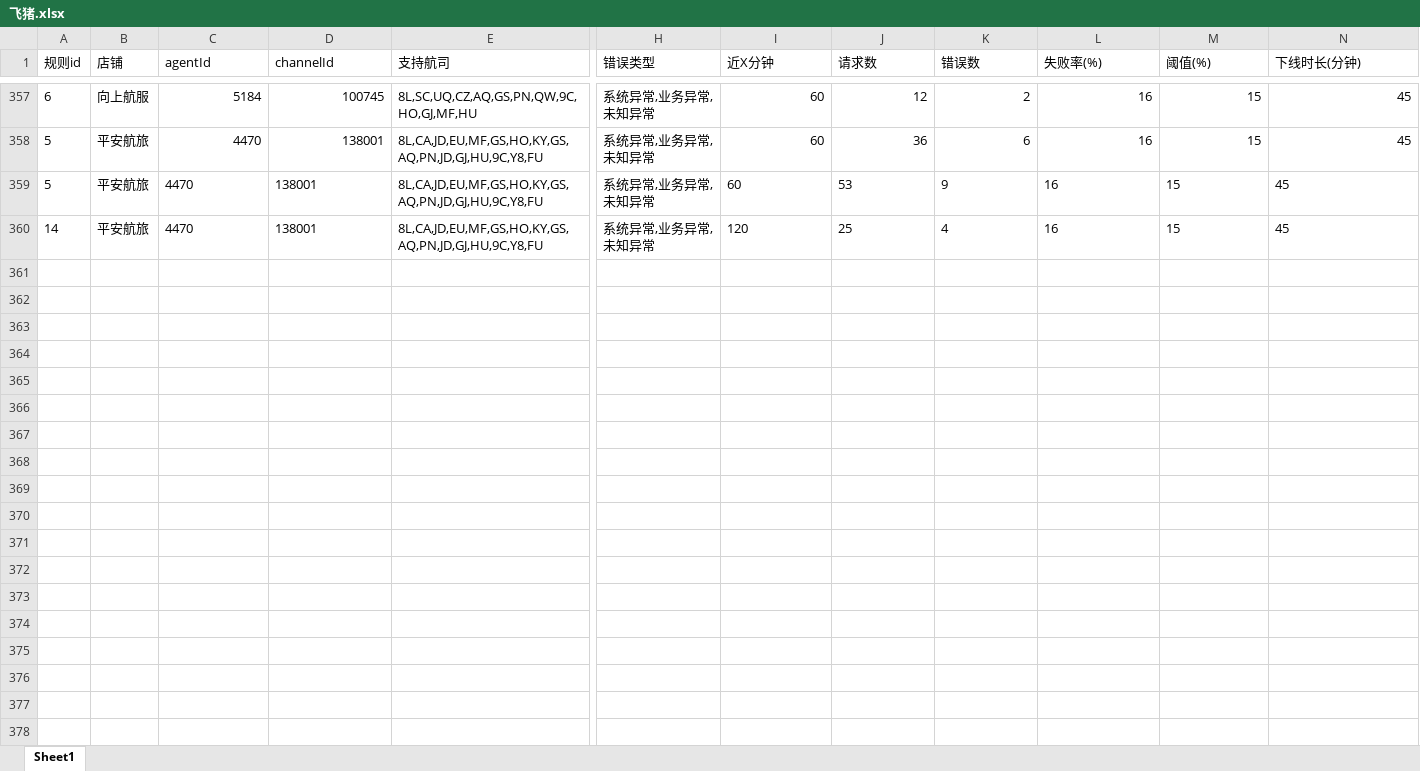
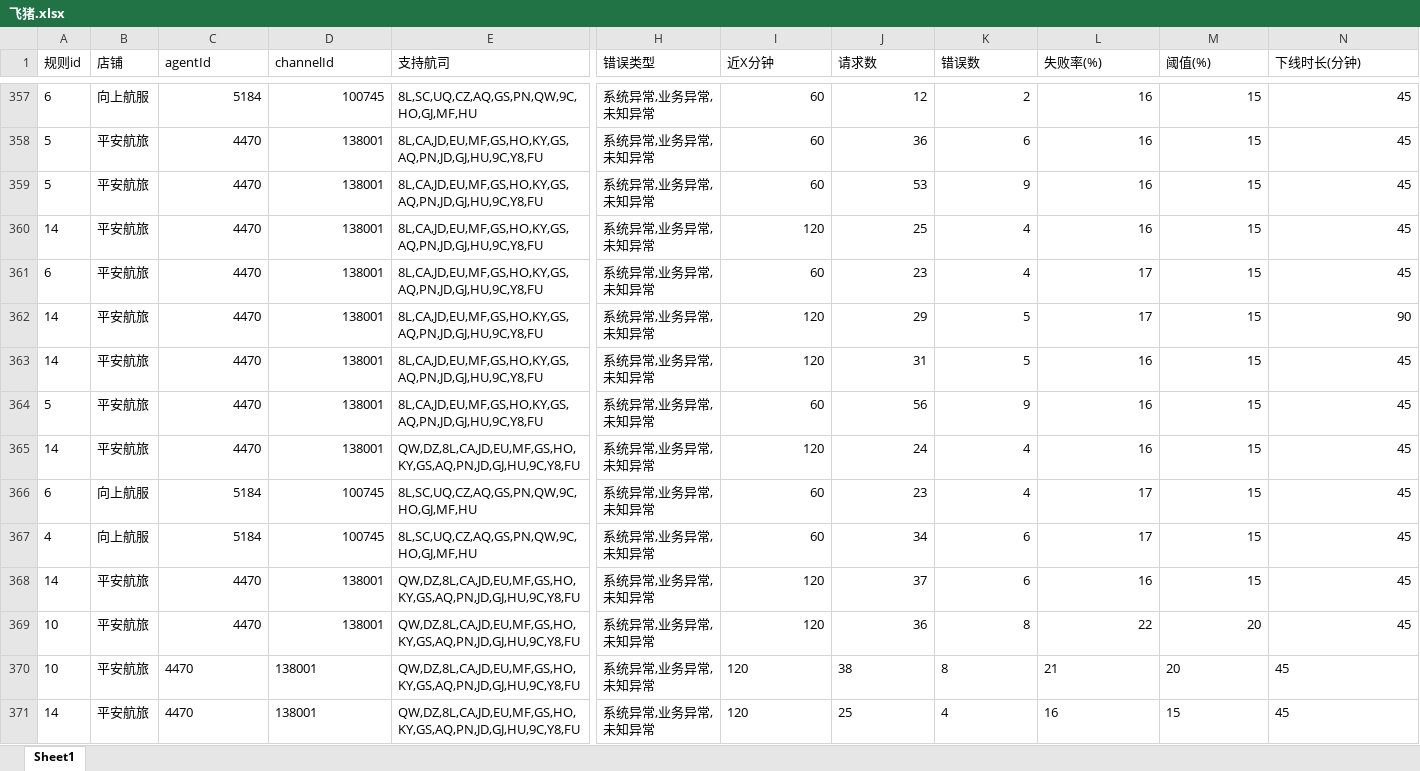
Before and after one commit to LUOcheng487/-, an Excel workbook: data/飞猪.xlsx, sheet Sheet1, drawn as a sheet; only a part is shown, gaps mark what is left out; values as stored, in another font and other column widths than the file's, no borders; rows hold the shown columns only; the diff names each change by its address in the sheet, - before the commit and + after, or states it on an @@ line.

```diff
--- a/data/飞猪.xlsx (sheet Sheet1)
+++ b/data/飞猪.xlsx (sheet Sheet1)
-C359:D360 alignment: left
+C359:D360 alignment: right
-I359:N360 alignment: left
+I359:N360 alignment: right
+row 361: 6 | 平安航旅 | 4470 | 138001 | 8L,CA,JD,EU,MF,GS,HO,KY,GS,AQ,PN,JD,GJ,HU,9C,Y8,FU | 系统异常,业务异常,未知异常 | 60 | 23 | 4 | 17 | 15 | 45
+row 362: 14 | 平安航旅 | 4470 | 138001 | 8L,CA,JD,EU,MF,GS,HO,KY,GS,AQ,PN,JD,GJ,HU,9C,Y8,FU | 系统异常,业务异常,未知异常 | 120 | 29 | 5 | 17 | 15 | 90
+row 363: 14 | 平安航旅 | 4470 | 138001 | 8L,CA,JD,EU,MF,GS,HO,KY,GS,AQ,PN,JD,GJ,HU,9C,Y8,FU | 系统异常,业务异常,未知异常 | 120 | 31 | 5 | 16 | 15 | 45
+row 364: 5 | 平安航旅 | 4470 | 138001 | 8L,CA,JD,EU,MF,GS,HO,KY,GS,AQ,PN,JD,GJ,HU,9C,Y8,FU | 系统异常,业务异常,未知异常 | 60 | 56 | 9 | 16 | 15 | 45
+row 365: 14 | 平安航旅 | 4470 | 138001 | QW,DZ,8L,CA,JD,EU,MF,GS,HO,KY,GS,AQ,PN,JD,GJ,HU,9C,Y8,FU | 系统异常,业务异常,未知异常 | 120 | 24 | 4 | 16 | 15 | 45
+row 366: 6 | 向上航服 | 5184 | 100745 | 8L,SC,UQ,CZ,AQ,GS,PN,QW,9C,HO,GJ,MF,HU | 系统异常,业务异常,未知异常 | 60 | 23 | 4 | 17 | 15 | 45
+row 367: 4 | 向上航服 | 5184 | 100745 | 8L,SC,UQ,CZ,AQ,GS,PN,QW,9C,HO,GJ,MF,HU | 系统异常,业务异常,未知异常 | 60 | 34 | 6 | 17 | 15 | 45
+row 368: 14 | 平安航旅 | 4470 | 138001 | QW,DZ,8L,CA,JD,EU,MF,GS,HO,KY,GS,AQ,PN,JD,GJ,HU,9C,Y8,FU | 系统异常,业务异常,未知异常 | 120 | 37 | 6 | 16 | 15 | 45
+row 369: 10 | 平安航旅 | 4470 | 138001 | QW,DZ,8L,CA,JD,EU,MF,GS,HO,KY,GS,AQ,PN,JD,GJ,HU,9C,Y8,FU | 系统异常,业务异常,未知异常 | 120 | 36 | 8 | 22 | 20 | 45
+row 370: 10 | 平安航旅 | 4470 | 138001 | QW,DZ,8L,CA,JD,EU,MF,GS,HO,KY,GS,AQ,PN,JD,GJ,HU,9C,Y8,FU | 系统异常,业务异常,未知异常 | 120 | 38 | 8 | 21 | 20 | 45
+row 371: 14 | 平安航旅 | 4470 | 138001 | QW,DZ,8L,CA,JD,EU,MF,GS,HO,KY,GS,AQ,PN,JD,GJ,HU,9C,Y8,FU | 系统异常,业务异常,未知异常 | 120 | 25 | 4 | 16 | 15 | 45
```
Also changed, not shown: data/去哪儿ttr.xlsx, data/去哪儿xss.xlsx, 3 other files.
